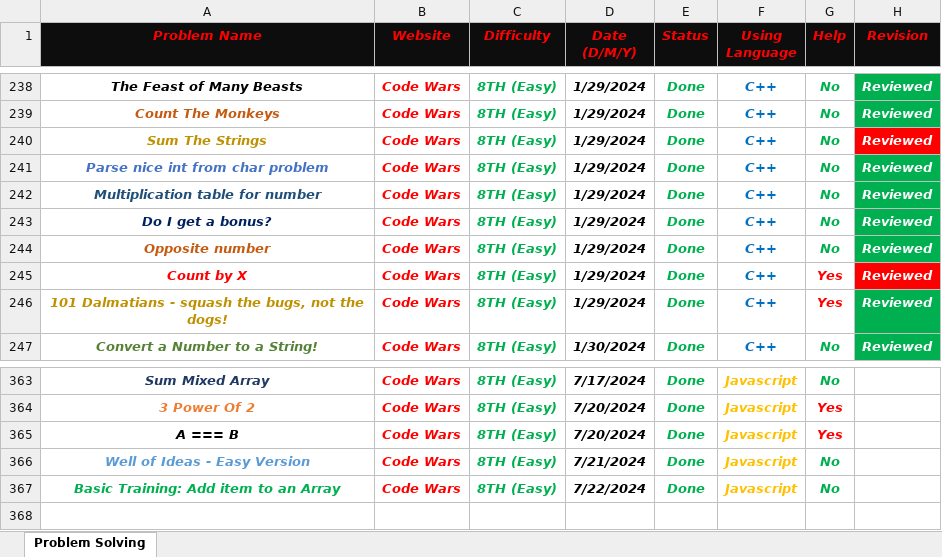
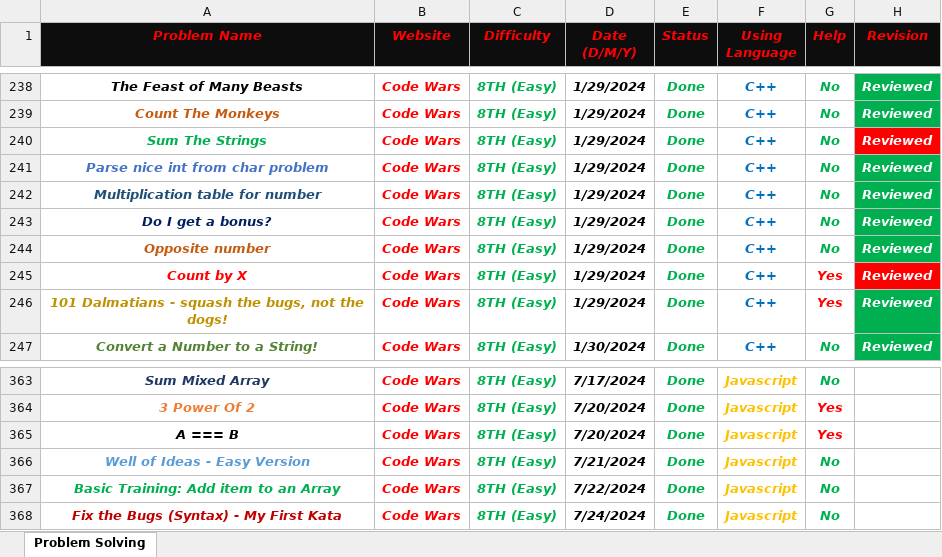
Before and after one commit to Marawan-Saqr/Problem-Solving, an Excel workbook: Problem Solving History.xlsx, sheet Problem Solving, drawn as a sheet; only a part is shown, gaps mark what is left out; values as stored, in another font and other column widths than the file's, no borders; the diff names each change by its address in the sheet, - before the commit and + after, or states it on an @@ line.

```diff
--- a/Problem Solving History.xlsx (sheet Problem Solving)
+++ b/Problem Solving History.xlsx (sheet Problem Solving)
-A240 text colour: #BF9000
+A240 text colour: #00B050
+row 368: Fix the Bugs (Syntax) - My First Kata | Code Wars | 8TH (Easy) | 7/24/2024 | Done | Javascript | No
```
Also changed, not shown: 58 other files.
